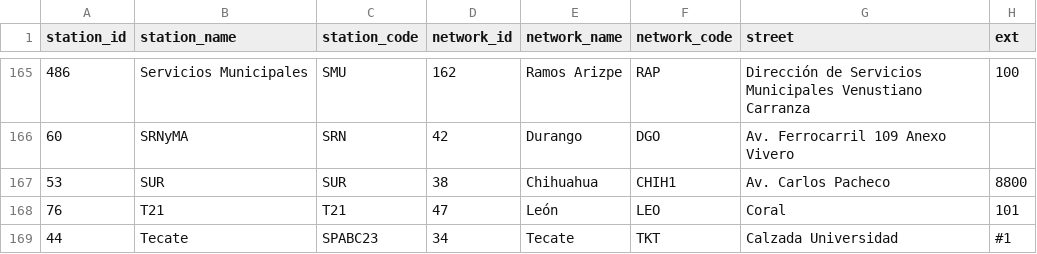
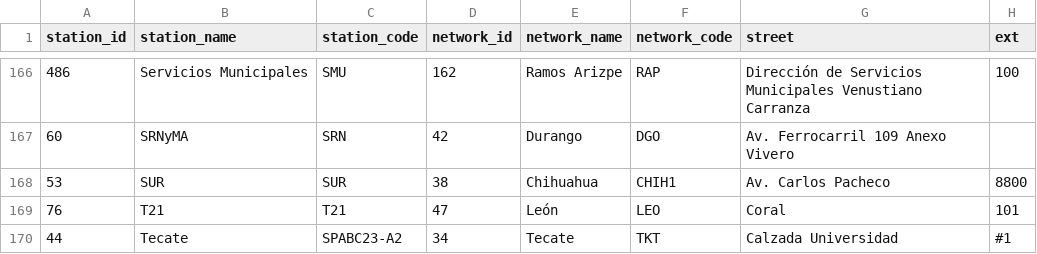
Before and after one commit to diegovalle/rsinaica, a CSV file: data-raw/stations_sinaica.csv, drawn as a sheet; only a part is shown, gaps mark what is left out; addresses are those after the commit; the diff covers the shown part only; the diff names each change by its address in the sheet, - before the commit and + after, or states it on an @@ line.

Commit message:
Add 2 stations to stations_sinaica and update test to fail when new stations are added

```diff
--- a/data-raw/stations_sinaica.csv
+++ b/data-raw/stations_sinaica.csv
-C170 (station_code): SPABC23
+C170 (station_code): SPABC23-A2
```
Also changed, not shown: 2 added rows and 2 edited cells elsewhere in this file, 2 other files.
